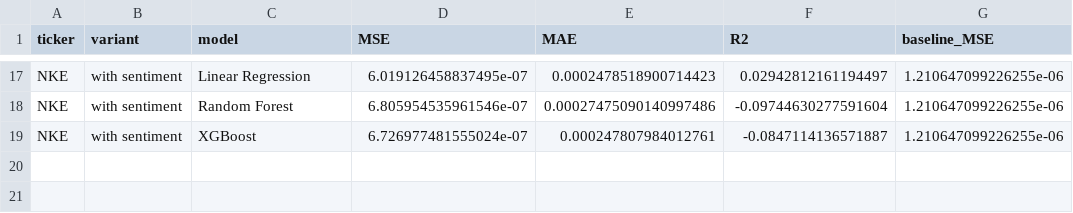
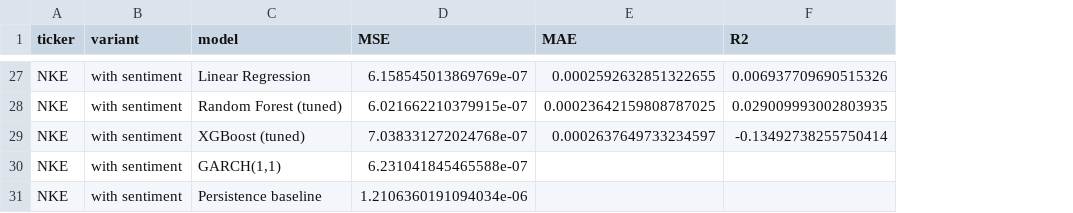
Before and after one commit to shreydevkar/CS506FinalProject, a CSV file: notebooks/results_all_tickers.csv, drawn as a sheet; only a part is shown, gaps mark what is left out; removed rows and columns are numbered as before the commit, all else as after; the diff covers the shown part only; the diff names each change by its address in the sheet, - before the commit and + after, or states it on an @@ line.

Commit message:
Refactor model evaluation and tuning; add GARCH benchmark
- Updated results CSV files with new model performance metrics, including tuned Random Forest and XGBoost.
- Enhanced the evaluation module with walk-forward cross-validation for time-series models.
- Introduced GARCH(1,1) as a volatility prediction benchmark alongside persistence baseline.
- Added hyperparameter tuning functionality for Random Forest and XGBoost using chronological cross-validation.
- Improved feature engineering by incorporating RSI(14) as a new feature.
- Updated documentation and markdown cells in notebooks to reflect changes and improvements in model performance analysis.

```diff
--- a/notebooks/results_all_tickers.csv
+++ b/notebooks/results_all_tickers.csv
-column G (baseline_MSE), rows 17-19: all 1.210647099226255e-06
-D27 (MSE): 6.019126458837495e-07
+D27 (MSE): 6.158545013869769e-07
-E27 (MAE): 0.0002478518900714423
+E27 (MAE): 0.0002592632851322655
-F27 (R2): 0.02942812161194497
+F27 (R2): 0.006937709690515326
-C28 (model): Random Forest
+C28 (model): Random Forest (tuned)
-D28 (MSE): 6.805954535961546e-07
+D28 (MSE): 6.021662210379915e-07
-E28 (MAE): 0.00027475090140997486
+E28 (MAE): 0.00023642159808787025
-F28 (R2): -0.09744630277591604
+F28 (R2): 0.029009993002803935
-C29 (model): XGBoost
+C29 (model): XGBoost (tuned)
-D29 (MSE): 6.726977481555024e-07
+D29 (MSE): 7.038331272024768e-07
-E29 (MAE): 0.000247807984012761
+E29 (MAE): 0.0002637649733234597
-F29 (R2): -0.0847114136571887
+F29 (R2): -0.13492738255750414
+row 30: NKE | with sentiment | GARCH(1,1) | 6.231041845465588e-07
+row 31: NKE | with sentiment | Persistence baseline | 1.2106360191094034e-06
```
Also changed, not shown: 13 added rows, 3 removed rows and 49 edited cells elsewhere in this file, data/raw/AAPL.csv, data/raw/NKE.csv, 12 other files.
